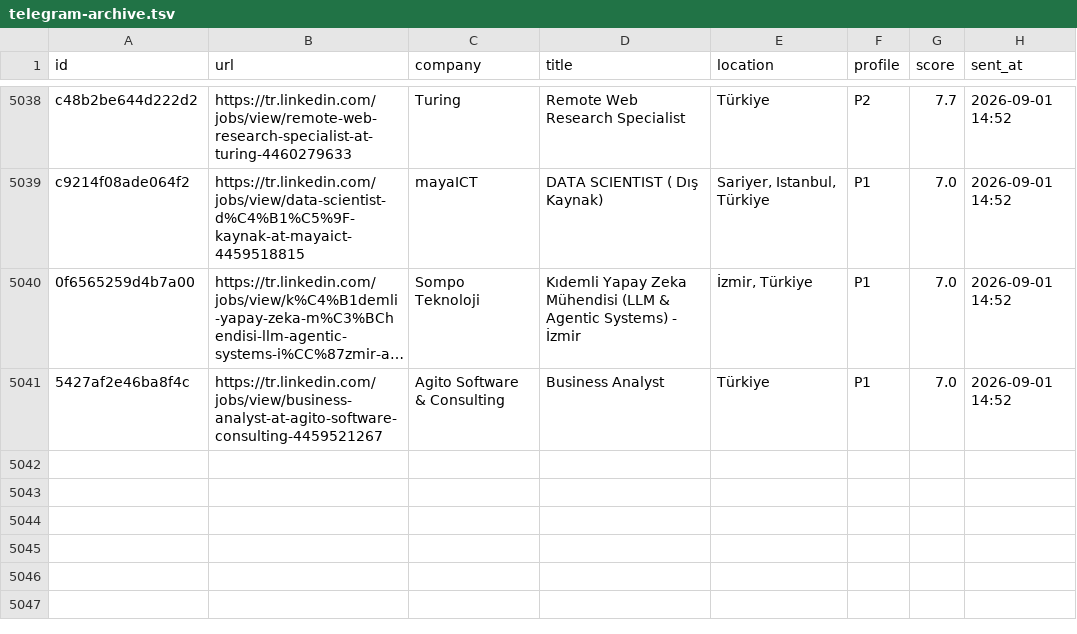
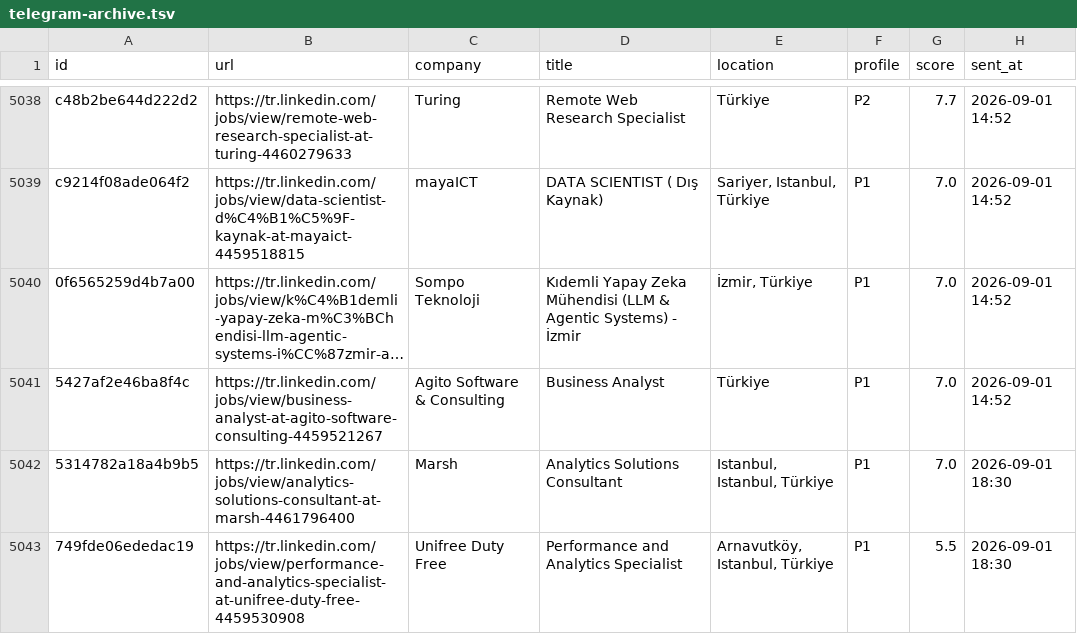
Before and after one commit to semihalperdundar/career-ops-agent, a TSV file: data/telegram-archive.tsv, drawn as a sheet; only a part is shown, gaps mark what is left out; long unchanged cells end in ….

```diff
--- a/data/telegram-archive.tsv
+++ b/data/telegram-archive.tsv
@@ -5041 +5041,3 @@ c9214f08ade064f2	https://tr.linkedin.com/jobs/view/data-scientist-d%C4%B1%C5%9F-
 5427af2e46ba8f4c	https://tr.linkedin.com/jobs/view/business-analyst-at-agito-software-consulting-4459521267	Agito Software & Consulting	Business Analyst	Türkiye	P1	7.0	2026-09-01 14:52
+5314782a18a4b9b5	https://tr.linkedin.com/jobs/view/analytics-solutions-consultant-at-marsh-4461796400	Marsh	Analytics Solutions Consultant	Istanbul, Istanbul, Türkiye	P1	7.0	2026-09-01 18:30
+749fde06ededac19	https://tr.linkedin.com/jobs/view/performance-and-analytics-specialist-at-unifree-duty-free-4459530908	Unifree Duty Free	Performance and Analytics Specialist	Arnavutköy, Istanbul, Türkiye	P1	5.5	2026-09-01 18:30
```
Also changed, not shown: data/telegram-sent.tsv, 2 other files.
